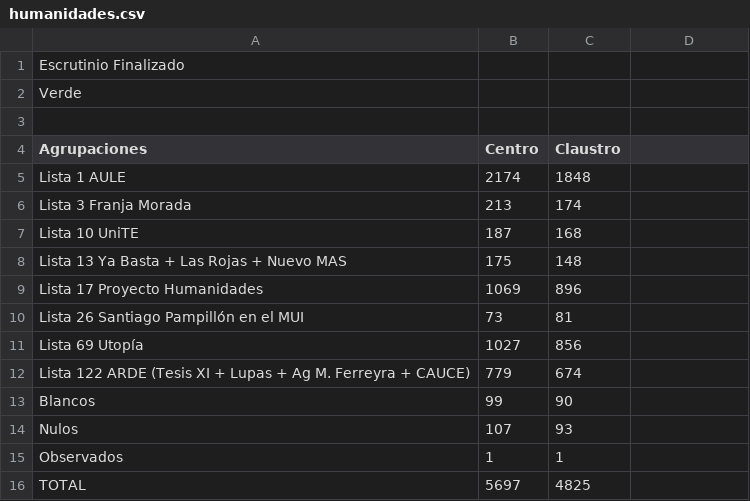
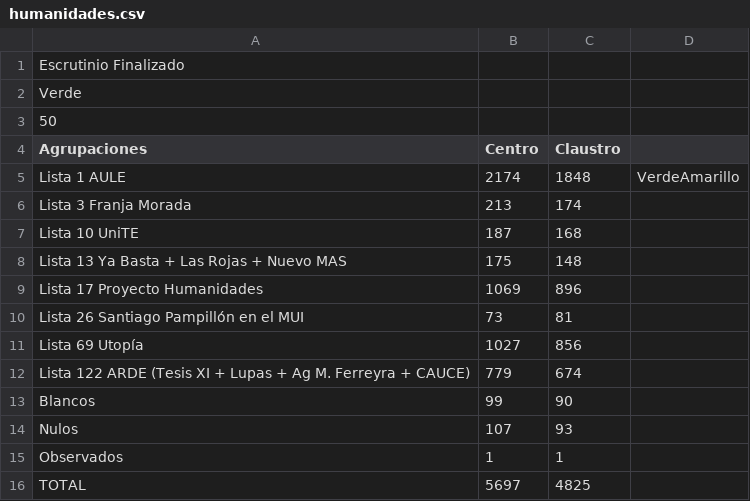
Before and after one commit to ivansch/facultadesCSV, a CSV file: humanidades.csv, drawn as a sheet.

Commit message:
Update humanidades.csv

```diff
--- a/humanidades.csv
+++ b/humanidades.csv
@@ -2,5 +2,5 @@ Escrutinio Finalizado
 Verde,,
-,,
+50,,
 Agrupaciones,Centro,Claustro
-Lista 1 AULE,2174,1848
+Lista 1 AULE,2174,1848,VerdeAmarillo
 Lista 3 Franja Morada,213,174
```
